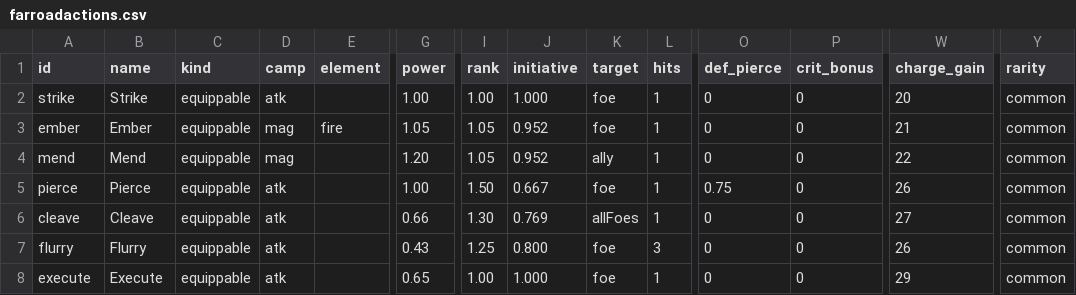
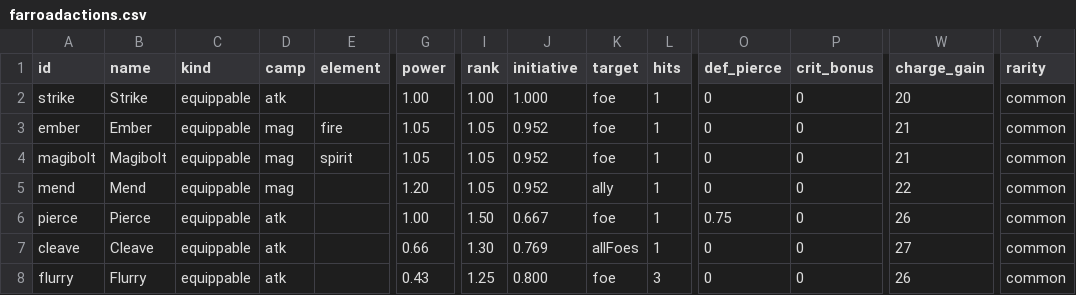
Before and after one commit to Betrome/Farroad, a CSV file: farroadactions.csv, drawn as a sheet; only a part is shown, gaps mark what is left out; the shorter side is filled out with more unchanged rows; rows hold the shown columns only; the diff names each change by its address in the sheet, - before the commit and + after, or states it on an @@ line.

```diff
--- a/farroadactions.csv
+++ b/farroadactions.csv
+row 4: magibolt | Magibolt | equippable | mag | spirit | 1.05 | 1.05 | 0.952 | foe | 1 | 0 | 0 | 21 | common
```
Also changed, not shown: 17 other files.
